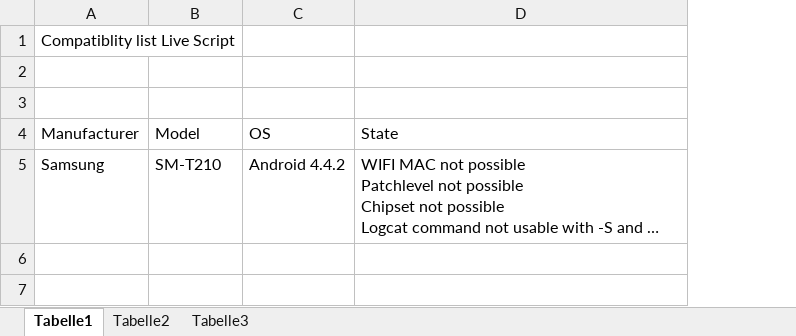
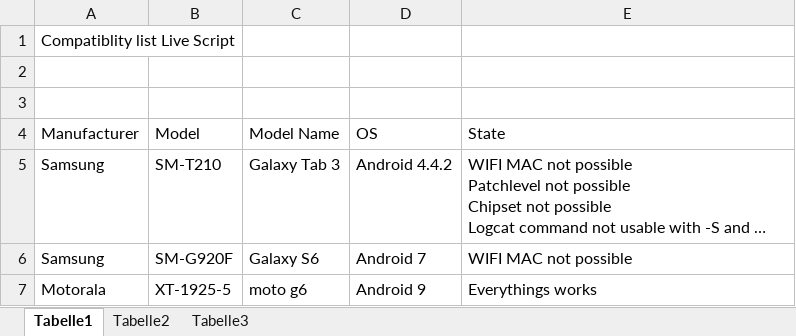
Before and after one commit to kalink0/useful_scripts, an Excel workbook: android/Script_tested_devices.xlsx, sheet Tabelle1, drawn as a sheet; long unchanged cells end in …; values as stored, in another font and other column widths than the file's, no borders; the diff names each change by its address in the sheet, - before the commit and + after, or states it on an @@ line.

Commit message:
Added new devices to list

```diff
--- a/android/Script_tested_devices.xlsx (sheet Tabelle1)
+++ b/android/Script_tested_devices.xlsx (sheet Tabelle1)
+column C (Model Name), row 5: Galaxy Tab 3
+row 6: Samsung | SM-G920F | Galaxy S6 | Android 7 | WIFI MAC not possible
+row 7: Motorala | XT-1925-5 | moto g6 | Android 9 | Everythings works
```
